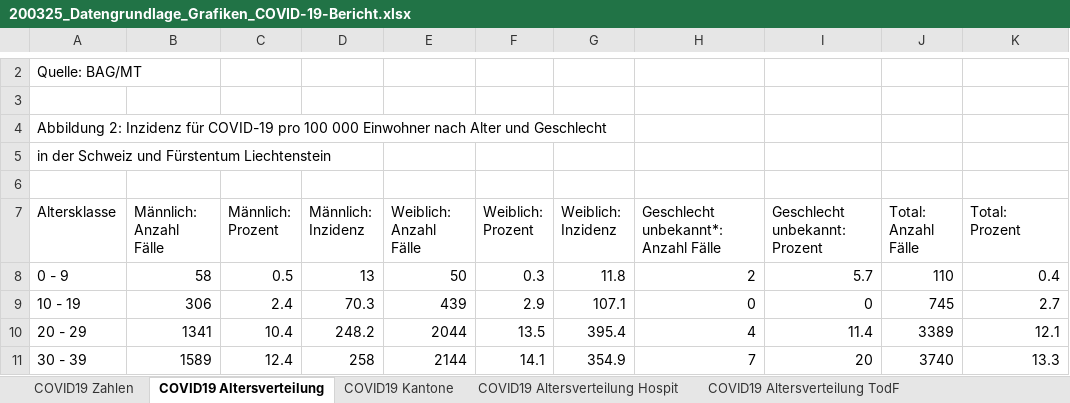
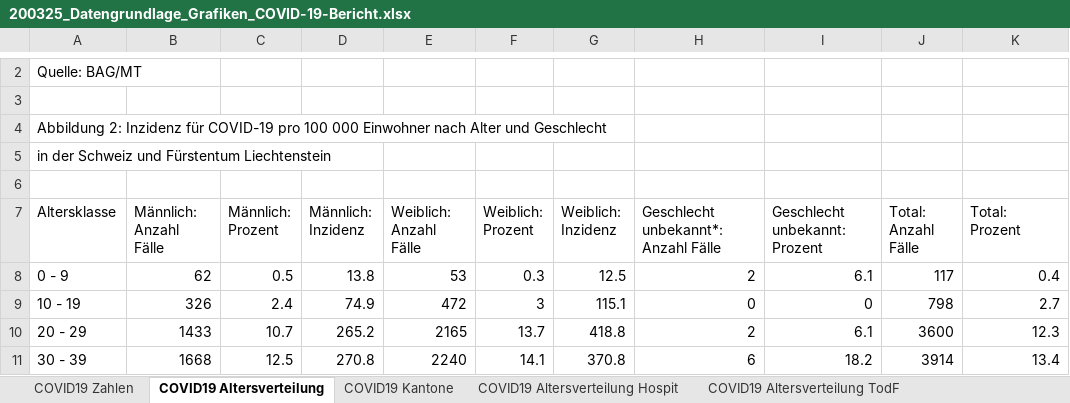
Before and after one commit to sebastianhohmann/covid19_total_death, an Excel workbook: switzerland/covid_deaths/200325_Datengrundlage_Grafiken_COVID-19-Bericht.xlsx, sheet COVID19 Altersverteilung, drawn as a sheet; only a part is shown, gaps mark what is left out; values as stored, in another font and other column widths than the file's, no borders; the diff covers the shown part only; the diff names each change by its address in the sheet, - before the commit and + after, or states it on an @@ line.

```diff
--- a/switzerland/covid_deaths/200325_Datengrundlage_Grafiken_COVID-19-Bericht.xlsx (sheet COVID19 Altersverteilung)
+++ b/switzerland/covid_deaths/200325_Datengrundlage_Grafiken_COVID-19-Bericht.xlsx (sheet COVID19 Altersverteilung)
-B8 (Männlich: Anzahl Fälle): 58
+B8 (Männlich: Anzahl Fälle): 62
-D8 (Männlich: Inzidenz): 13
+D8 (Männlich: Inzidenz): 13.8
-E8 (Weiblich: Anzahl Fälle): 50
+E8 (Weiblich: Anzahl Fälle): 53
-G8 (Weiblich: Inzidenz): 11.8
+G8 (Weiblich: Inzidenz): 12.5
-I8 (Geschlecht unbekannt: Prozent): 5.7
+I8 (Geschlecht unbekannt: Prozent): 6.1
-J8 (Total: Anzahl Fälle): 110
+J8 (Total: Anzahl Fälle): 117
-B9 (Männlich: Anzahl Fälle): 306
+B9 (Männlich: Anzahl Fälle): 326
-D9 (Männlich: Inzidenz): 70.3
+D9 (Männlich: Inzidenz): 74.9
-E9 (Weiblich: Anzahl Fälle): 439
+E9 (Weiblich: Anzahl Fälle): 472
-F9 (Weiblich: Prozent): 2.9
+F9 (Weiblich: Prozent): 3
-G9 (Weiblich: Inzidenz): 107.1
+G9 (Weiblich: Inzidenz): 115.1
-J9 (Total: Anzahl Fälle): 745
+J9 (Total: Anzahl Fälle): 798
-B10 (Männlich: Anzahl Fälle): 1341
+B10 (Männlich: Anzahl Fälle): 1433
-C10 (Männlich: Prozent): 10.4
+C10 (Männlich: Prozent): 10.7
-D10 (Männlich: Inzidenz): 248.2
+D10 (Männlich: Inzidenz): 265.2
-E10 (Weiblich: Anzahl Fälle): 2044
+E10 (Weiblich: Anzahl Fälle): 2165
-F10 (Weiblich: Prozent): 13.5
+F10 (Weiblich: Prozent): 13.7
-G10 (Weiblich: Inzidenz): 395.4
+G10 (Weiblich: Inzidenz): 418.8
-H10: 4
+H10: 2
-I10 (Geschlecht unbekannt: Prozent): 11.4
+I10 (Geschlecht unbekannt: Prozent): 6.1
-J10 (Total: Anzahl Fälle): 3389
+J10 (Total: Anzahl Fälle): 3600
-K10 (Total: Prozent): 12.1
+K10 (Total: Prozent): 12.3
-B11 (Männlich: Anzahl Fälle): 1589
+B11 (Männlich: Anzahl Fälle): 1668
-C11 (Männlich: Prozent): 12.4
+C11 (Männlich: Prozent): 12.5
-D11 (Männlich: Inzidenz): 258
+D11 (Männlich: Inzidenz): 270.8
-E11 (Weiblich: Anzahl Fälle): 2144
+E11 (Weiblich: Anzahl Fälle): 2240
-G11 (Weiblich: Inzidenz): 354.9
+G11 (Weiblich: Inzidenz): 370.8
-H11: 7
+H11: 6
-I11 (Geschlecht unbekannt: Prozent): 20
+I11 (Geschlecht unbekannt: Prozent): 18.2
-J11 (Total: Anzahl Fälle): 3740
+J11 (Total: Anzahl Fälle): 3914
-K11 (Total: Prozent): 13.3
+K11 (Total: Prozent): 13.4
```
Also changed, not shown: 51 edited cells elsewhere in this sheet, sheet COVID19 Zahlen, sheet COVID19 Kantone, sheet COVID19 Altersverteilung Hospit, sheet COVID19 Altersverteilung TodF, 2 other files.
